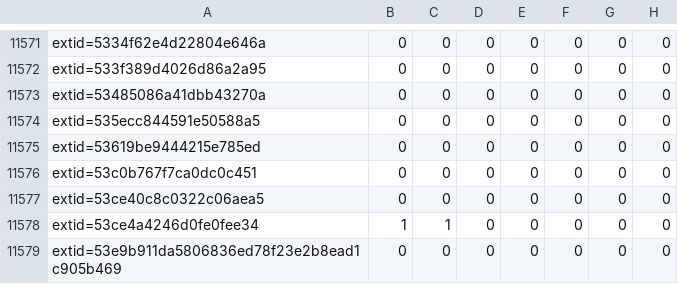
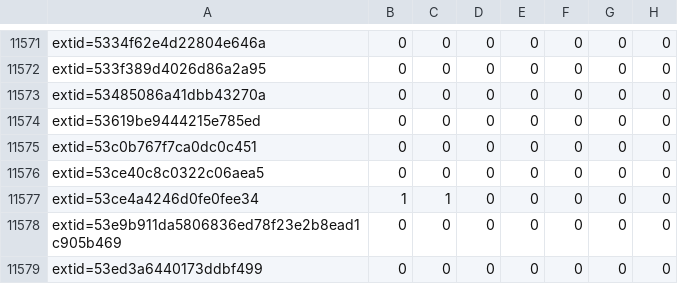
Before and after one commit to sirdarckcat/linux-queries, a CSV file: backports.csv, drawn as a sheet; only a part is shown, gaps mark what is left out; the shorter side is filled out with more unchanged rows.

```diff
--- a/backports.csv
+++ b/backports.csv
@@ -11573,3 +11573,2 @@ extid=533f389d4026d86a2a95,0,0,0,0,0,0,0
 extid=53485086a41dbb43270a,0,0,0,0,0,0,0
-extid=535ecc844591e50588a5,0,0,0,0,0,0,0
 extid=53619be9444215e785ed,0,0,0,0,0,0,0
```
